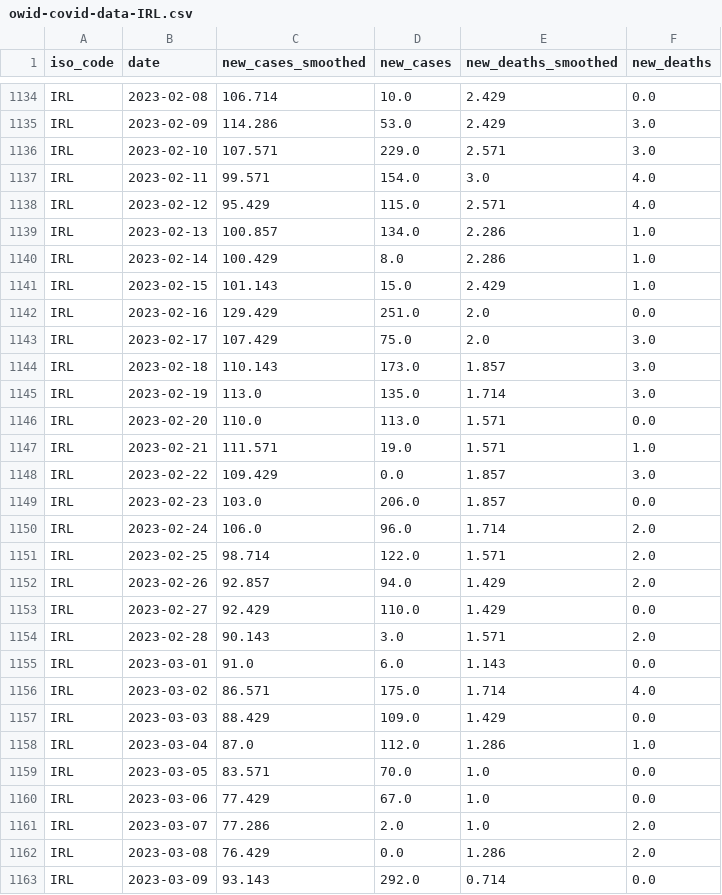
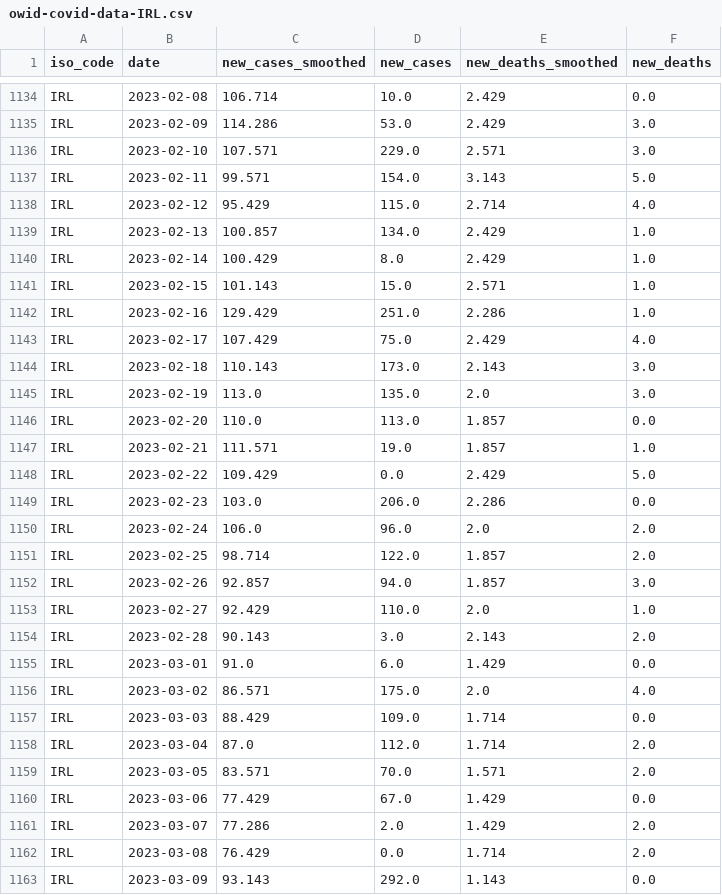
Before and after one commit to declann/calculang-some-covid-modelling, a CSV file: public/owid-covid-data-IRL.csv, drawn as a sheet; only a part is shown, gaps mark what is left out; the diff covers the shown part only.

Commit message:
Flat: latest data (2023-04-21T00:03:28.397Z) {   "date": "2023-04-21T00:03:28.397Z",   "files": [     {       "name": "owid-covid-data-extract.csv",       "deltaBytes": 338244,       "source": "https://raw.githubusercontent.com/owid/covid-19-data/master/public/data/owid-covid-data.csv"     },     {       "name": "public/owid-covid-data-IRL.csv",       "deltaBytes": 310,       "source": "https://raw.githubusercontent.com/owid/covid-19-data/master/public/data/owid-covid-data.csv"     }   ] }

```diff
--- a/public/owid-covid-data-IRL.csv
+++ b/public/owid-covid-data-IRL.csv
@@ -1136,28 +1136,28 @@ IRL,2023-02-09,114.286,53.0,2.429,3.0
 IRL,2023-02-10,107.571,229.0,2.571,3.0
-IRL,2023-02-11,99.571,154.0,3.0,4.0
-IRL,2023-02-12,95.429,115.0,2.571,4.0
-IRL,2023-02-13,100.857,134.0,2.286,1.0
-IRL,2023-02-14,100.429,8.0,2.286,1.0
-IRL,2023-02-15,101.143,15.0,2.429,1.0
-IRL,2023-02-16,129.429,251.0,2.0,0.0
-IRL,2023-02-17,107.429,75.0,2.0,3.0
-IRL,2023-02-18,110.143,173.0,1.857,3.0
-IRL,2023-02-19,113.0,135.0,1.714,3.0
-IRL,2023-02-20,110.0,113.0,1.571,0.0
-IRL,2023-02-21,111.571,19.0,1.571,1.0
-IRL,2023-02-22,109.429,0.0,1.857,3.0
-IRL,2023-02-23,103.0,206.0,1.857,0.0
-IRL,2023-02-24,106.0,96.0,1.714,2.0
-IRL,2023-02-25,98.714,122.0,1.571,2.0
-IRL,2023-02-26,92.857,94.0,1.429,2.0
-IRL,2023-02-27,92.429,110.0,1.429,0.0
-IRL,2023-02-28,90.143,3.0,1.571,2.0
-IRL,2023-03-01,91.0,6.0,1.143,0.0
-IRL,2023-03-02,86.571,175.0,1.714,4.0
-IRL,2023-03-03,88.429,109.0,1.429,0.0
-IRL,2023-03-04,87.0,112.0,1.286,1.0
-IRL,2023-03-05,83.571,70.0,1.0,0.0
-IRL,2023-03-06,77.429,67.0,1.0,0.0
-IRL,2023-03-07,77.286,2.0,1.0,2.0
-IRL,2023-03-08,76.429,0.0,1.286,2.0
-IRL,2023-03-09,93.143,292.0,0.714,0.0
+IRL,2023-02-11,99.571,154.0,3.143,5.0
+IRL,2023-02-12,95.429,115.0,2.714,4.0
+IRL,2023-02-13,100.857,134.0,2.429,1.0
+IRL,2023-02-14,100.429,8.0,2.429,1.0
+IRL,2023-02-15,101.143,15.0,2.571,1.0
+IRL,2023-02-16,129.429,251.0,2.286,1.0
+IRL,2023-02-17,107.429,75.0,2.429,4.0
+IRL,2023-02-18,110.143,173.0,2.143,3.0
+IRL,2023-02-19,113.0,135.0,2.0,3.0
+IRL,2023-02-20,110.0,113.0,1.857,0.0
+IRL,2023-02-21,111.571,19.0,1.857,1.0
+IRL,2023-02-22,109.429,0.0,2.429,5.0
+IRL,2023-02-23,103.0,206.0,2.286,0.0
+IRL,2023-02-24,106.0,96.0,2.0,2.0
+IRL,2023-02-25,98.714,122.0,1.857,2.0
+IRL,2023-02-26,92.857,94.0,1.857,3.0
+IRL,2023-02-27,92.429,110.0,2.0,1.0
+IRL,2023-02-28,90.143,3.0,2.143,2.0
+IRL,2023-03-01,91.0,6.0,1.429,0.0
+IRL,2023-03-02,86.571,175.0,2.0,4.0
+IRL,2023-03-03,88.429,109.0,1.714,0.0
+IRL,2023-03-04,87.0,112.0,1.714,2.0
+IRL,2023-03-05,83.571,70.0,1.571,2.0
+IRL,2023-03-06,77.429,67.0,1.429,0.0
+IRL,2023-03-07,77.286,2.0,1.429,2.0
+IRL,2023-03-08,76.429,0.0,1.714,2.0
+IRL,2023-03-09,93.143,292.0,1.143,0.0
```
Also changed, not shown: 7 added rows and 107 edited cells elsewhere in this file.
